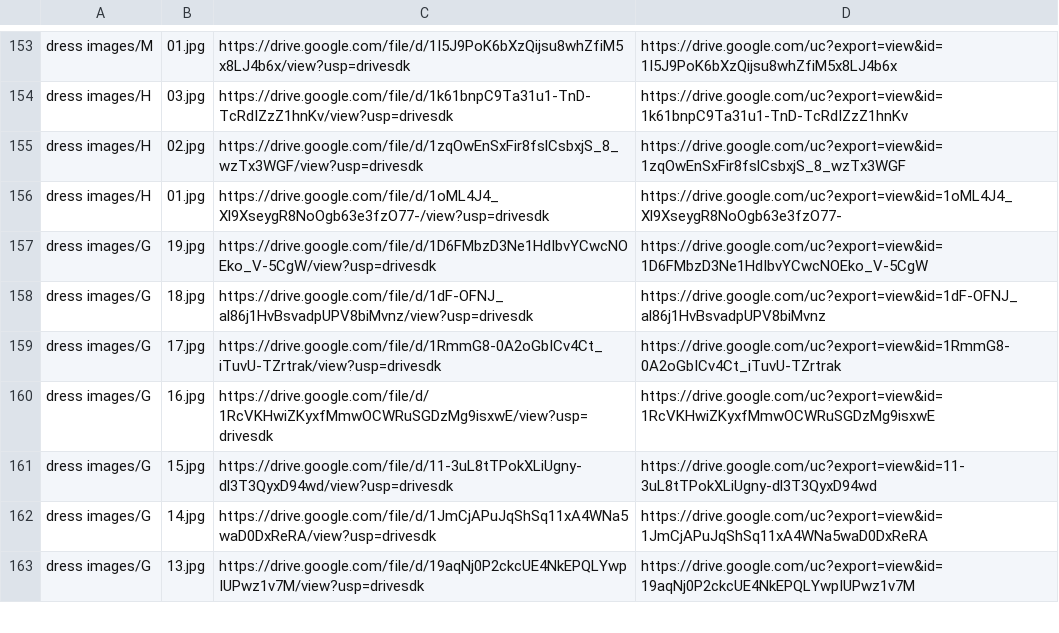
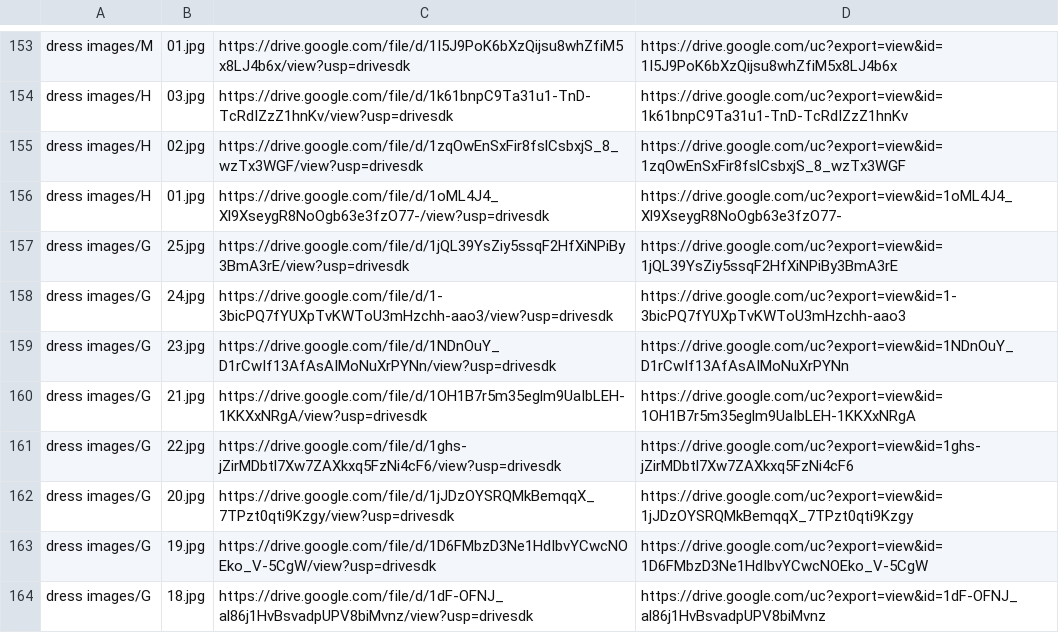
Before and after one commit to huydinh210299/Morina, a CSV file: data/image_link.csv, drawn as a sheet; only a part is shown, gaps mark what is left out; the shorter side is filled out with more unchanged rows; the diff names each change by its address in the sheet, - before the commit and + after, or states it on an @@ line.

Commit message:
update image link

```diff
--- a/data/image_link.csv
+++ b/data/image_link.csv
+row 157: dress images/G | 25.jpg | https://drive.google.com/file/d/1jQL39YsZiy5ssqF2HfXiNPiBy3BmA3rE/view?usp=drivesdk | https://drive.google.com/uc?export=view&id=1jQL39YsZiy5ssqF2HfXiNPiBy3BmA3rE
+row 158: dress images/G | 24.jpg | https://drive.google.com/file/d/1-3bicPQ7fYUXpTvKWToU3mHzchh-aao3/view?usp=drivesdk | https://drive.google.com/uc?export=view&id=1-3bicPQ7fYUXpTvKWToU3mHzchh-aao3
+row 159: dress images/G | 23.jpg | https://drive.google.com/file/d/1NDnOuY_D1rCwIf13AfAsAIMoNuXrPYNn/view?usp=drivesdk | https://drive.google.com/uc?export=view&id=1NDnOuY_D1rCwIf13AfAsAIMoNuXrPYNn
+row 160: dress images/G | 21.jpg | https://drive.google.com/file/d/1OH1B7r5m35eglm9UaIbLEH-1KKXxNRgA/view?usp=drivesdk | https://drive.google.com/uc?export=view&id=1OH1B7r5m35eglm9UaIbLEH-1KKXxNRgA
+row 161: dress images/G | 22.jpg | https://drive.google.com/file/d/1ghs-jZirMDbtl7Xw7ZAXkxq5FzNi4cF6/view?usp=drivesdk | https://drive.google.com/uc?export=view&id=1ghs-jZirMDbtl7Xw7ZAXkxq5FzNi4cF6
+row 162: dress images/G | 20.jpg | https://drive.google.com/file/d/1jJDzOYSRQMkBemqqX_7TPzt0qti9Kzgy/view?usp=drivesdk | https://drive.google.com/uc?export=view&id=1jJDzOYSRQMkBemqqX_7TPzt0qti9Kzgy
```
